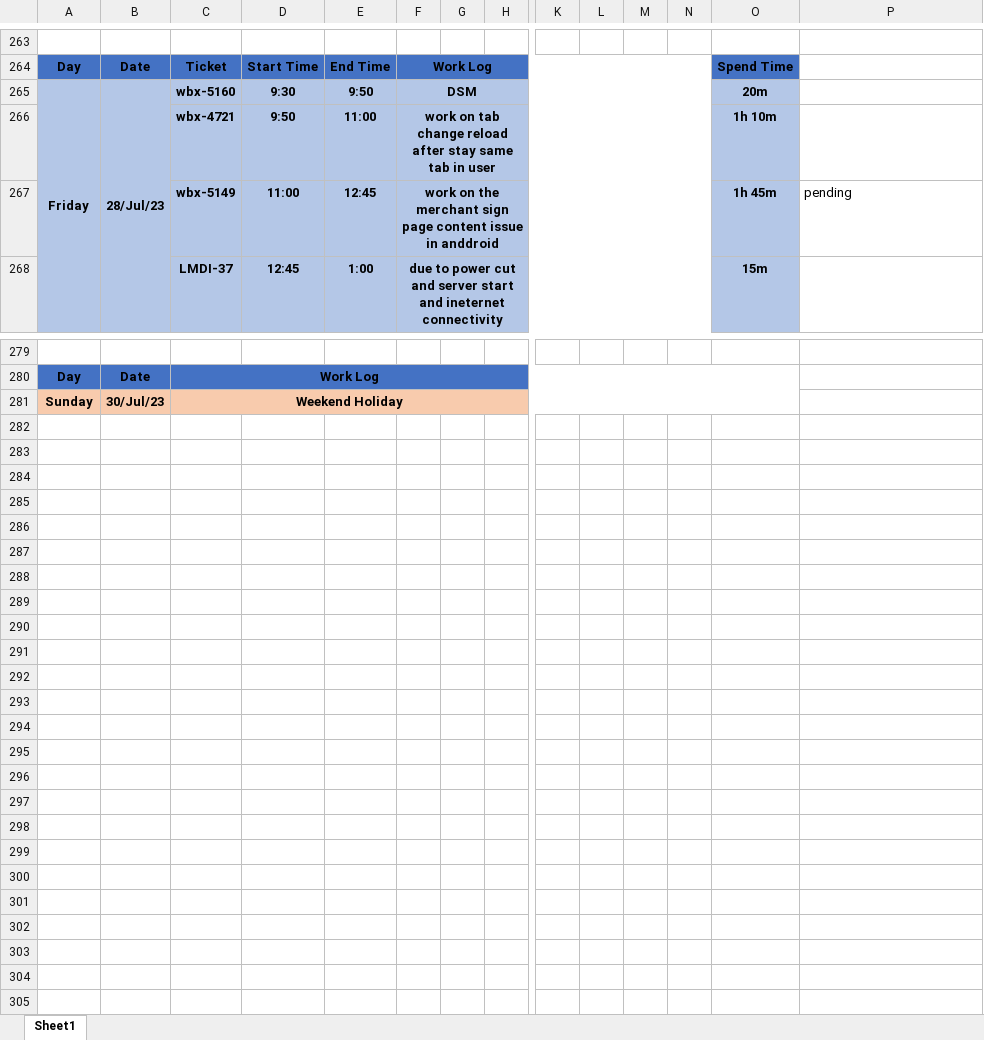
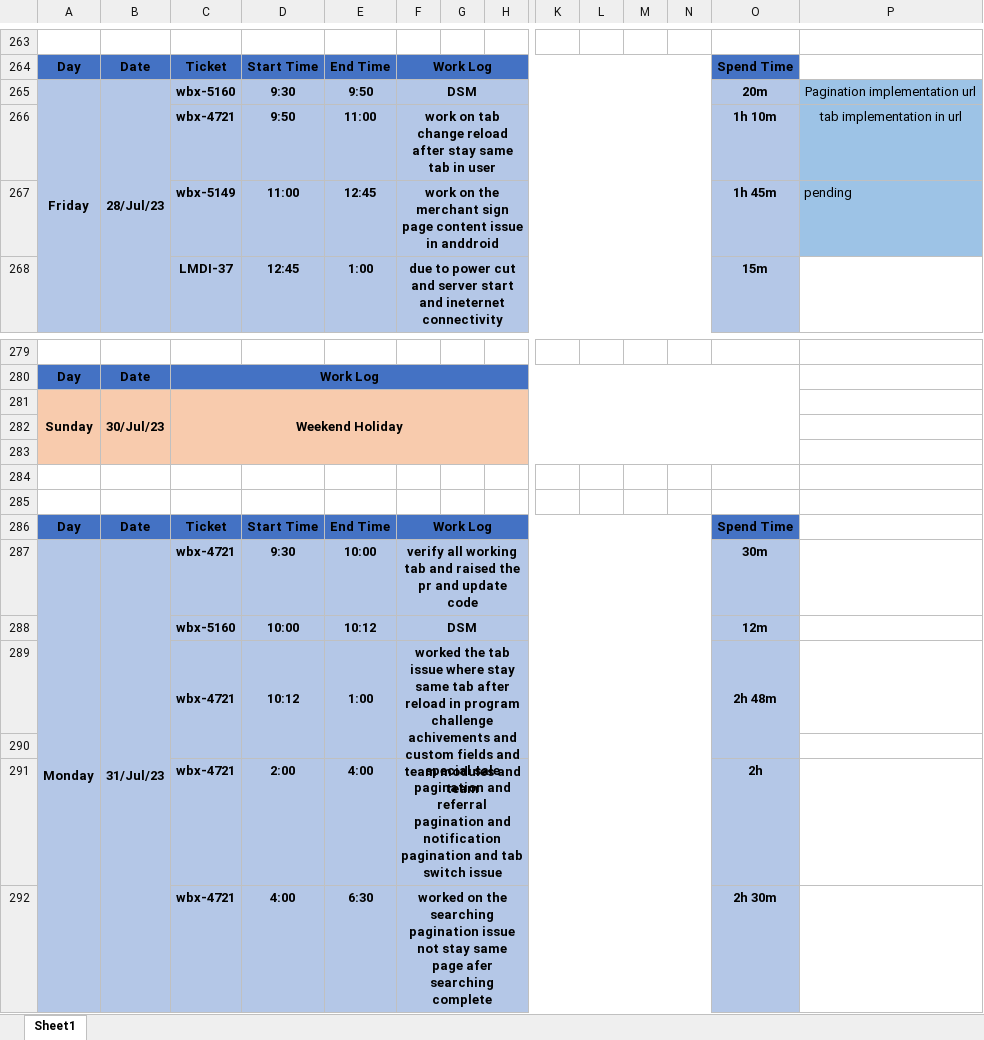
Before and after one commit to ankitkumargits/lmd2023dsr, an Excel workbook: 07_july_2023/July2023.xlsx, sheet Sheet1, drawn as a sheet; only a part is shown, gaps mark what is left out; values as stored, in another font and other column widths than the file's, no borders; rows hold the shown columns only; the diff names each change by its address in the sheet, - before the commit and + after, or states it on an @@ line.

Commit message:
31 july 2023 dsr

```diff
--- a/07_july_2023/July2023.xlsx (sheet Sheet1)
+++ b/07_july_2023/July2023.xlsx (sheet Sheet1)
-P265: (empty)
+P265: Pagination implementation url
-P265:P267 fill: none
+P265:P267 fill: #9DC3E6
-P266: (empty)
+P266: tab implementation in url
+A281:A283 merged
+B281:B283 merged
+row 282: (empty)
+row 283: (empty)
+row 284: (empty)
+row 285: (empty)
+row 286: Day | Date | Ticket | Start Time | End Time | Work Log |  |  |  |  |  |  | Spend Time
+row 287: Monday | 31/Jul/23 | wbx-4721 | 9:30 | 10:00 | verify all working tab and raised the pr and update code |  |  |  |  |  |  | 30m
+row 288:  |  | wbx-5160 | 10:00 | 10:12 | DSM |  |  |  |  |  |  | 12m
+row 289:  |  | wbx-4721 | 10:12 | 1:00 | worked the tab issue where stay same tab after reload in program challenge achivements and custom fields and team modules and team |  |  |  |  |  |  | 2h 48m
+row 290: (empty)
+row 291:  |  | wbx-4721 | 2:00 | 4:00 | special sale pagination and referral pagination and notification pagination and tab switch issue |  |  |  |  |  |  | 2h
+row 292:  |  | wbx-4721 | 4:00 | 6:30 | worked on the searching pagination issue not stay same page afer searching complete |  |  |  |  |  |  | 2h 30m
```
